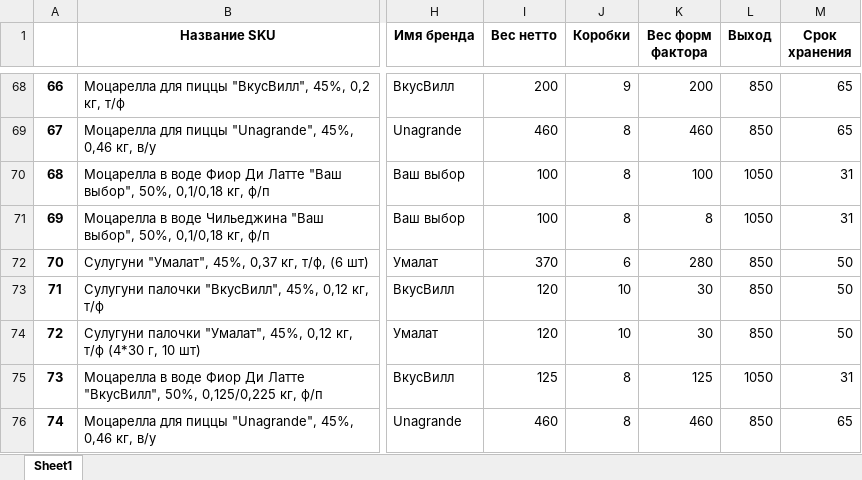
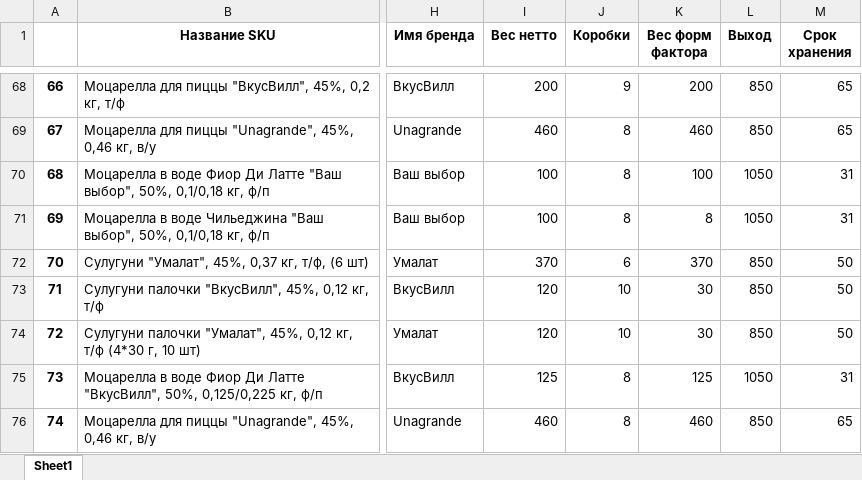
Before and after one commit to nkrokhmal/umalat, an Excel workbook: app/data/static/params/mozzarella.xlsx, sheet Sheet1, drawn as a sheet; only a part is shown, gaps mark what is left out; values as stored, in another font and other column widths than the file's, no borders; the diff names each change by its address in the sheet, - before the commit and + after, or states it on an @@ line.

```diff
--- a/app/data/static/params/mozzarella.xlsx (sheet Sheet1)
+++ b/app/data/static/params/mozzarella.xlsx (sheet Sheet1)
-K72 (Вес форм фактора): 280
+K72 (Вес форм фактора): 370
```
Also changed, not shown: app/data/static/params/butter.xlsx, 4 other files.
